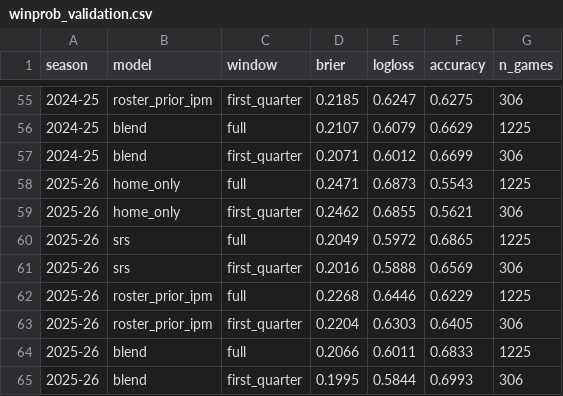
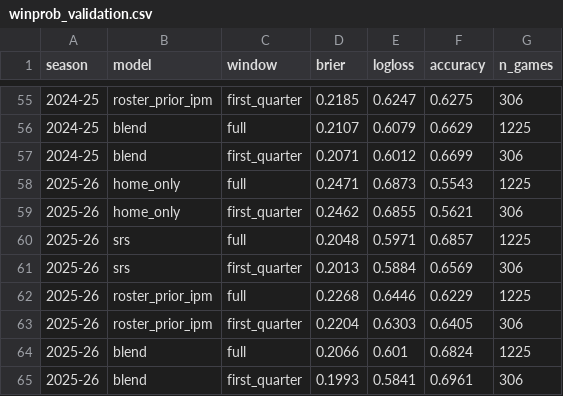
Before and after one commit to meharpalbasi/NBA_Lineup202324_Analyzer, a CSV file: data/winprob_validation.csv, drawn as a sheet; only a part is shown, gaps mark what is left out.

```diff
--- a/data/winprob_validation.csv
+++ b/data/winprob_validation.csv
@@ -59,7 +59,7 @@ season,model,window,brier,logloss,accuracy,n_games
 2025-26,home_only,first_quarter,0.2462,0.6855,0.5621,306
-2025-26,srs,full,0.2049,0.5972,0.6865,1225
-2025-26,srs,first_quarter,0.2016,0.5888,0.6569,306
+2025-26,srs,full,0.2048,0.5971,0.6857,1225
+2025-26,srs,first_quarter,0.2013,0.5884,0.6569,306
 2025-26,roster_prior_ipm,full,0.2268,0.6446,0.6229,1225
 2025-26,roster_prior_ipm,first_quarter,0.2204,0.6303,0.6405,306
-2025-26,blend,full,0.2066,0.6011,0.6833,1225
-2025-26,blend,first_quarter,0.1995,0.5844,0.6993,306
+2025-26,blend,full,0.2066,0.601,0.6824,1225
+2025-26,blend,first_quarter,0.1993,0.5841,0.6961,306
```
Also changed, not shown: data/ratings_validation.csv, data/winprob_calibration.csv, 2 other files.
